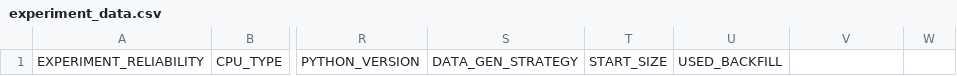
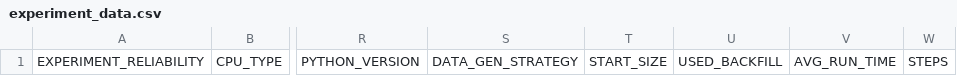
Before and after one commit to Tada-Project/tada, a CSV file: experiment_data.csv, drawn as a sheet; only a part is shown, gaps mark what is left out; the diff names each change by its address in the sheet, - before the commit and + after, or states it on an @@ line.

Commit message:
Added average run time data storage and steps

```diff
--- a/experiment_data.csv
+++ b/experiment_data.csv
-V1: (empty)
+V1: AVG_RUN_TIME
-W1: (empty)
+W1: STEPS
```
Also changed, not shown: 2 other files.
